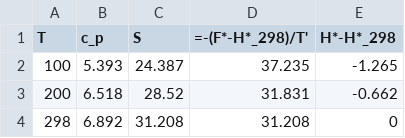
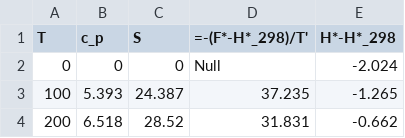
Before and after one commit to Carmeisel101/SSME_performance, a CSV file: tables/Hydrogen_H2_table.csv, drawn as a sheet; only a part is shown; the shorter side is filled out with more unchanged rows; the diff names each change by its address in the sheet, - before the commit and + after, or states it on an @@ line.

```diff
--- a/tables/Hydrogen_H2_table.csv
+++ b/tables/Hydrogen_H2_table.csv
+row 2: 0 | 0 | 0 | Null | -2.024
```
Also changed, not shown: tables/Fluorine_F2_table.csv, tables/HydrogenFluoride_HF_table.csv, 7 other files.
